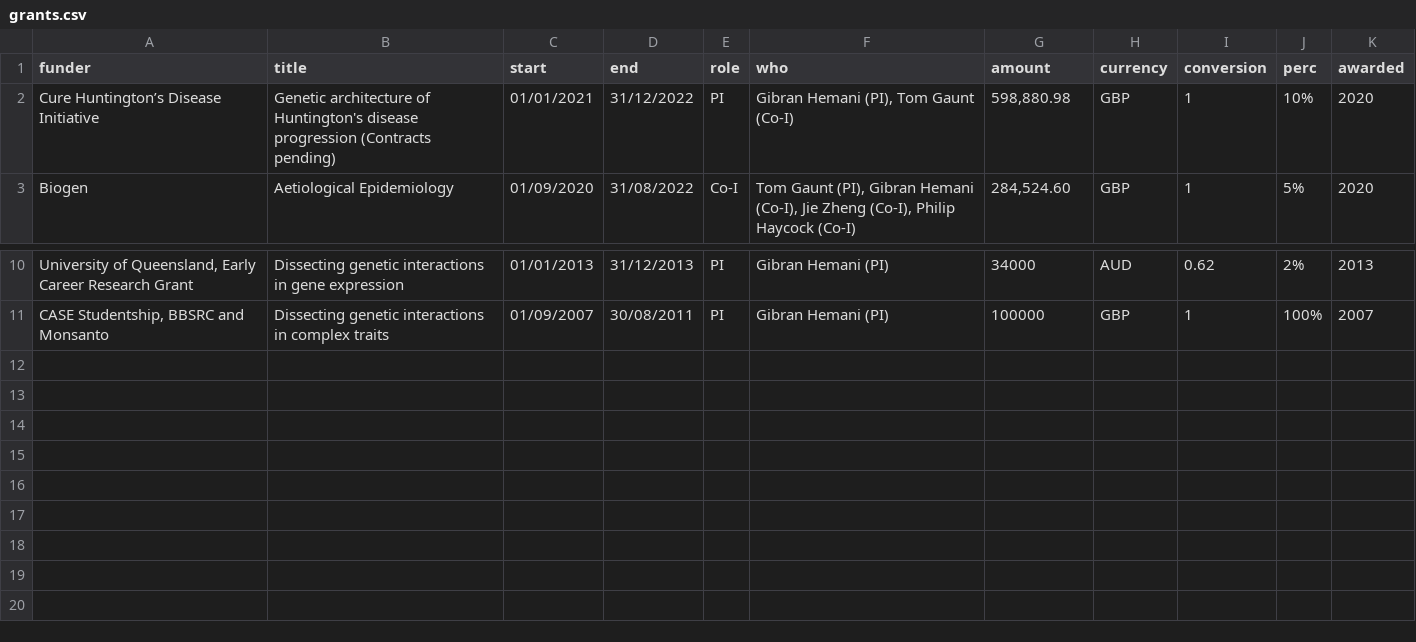
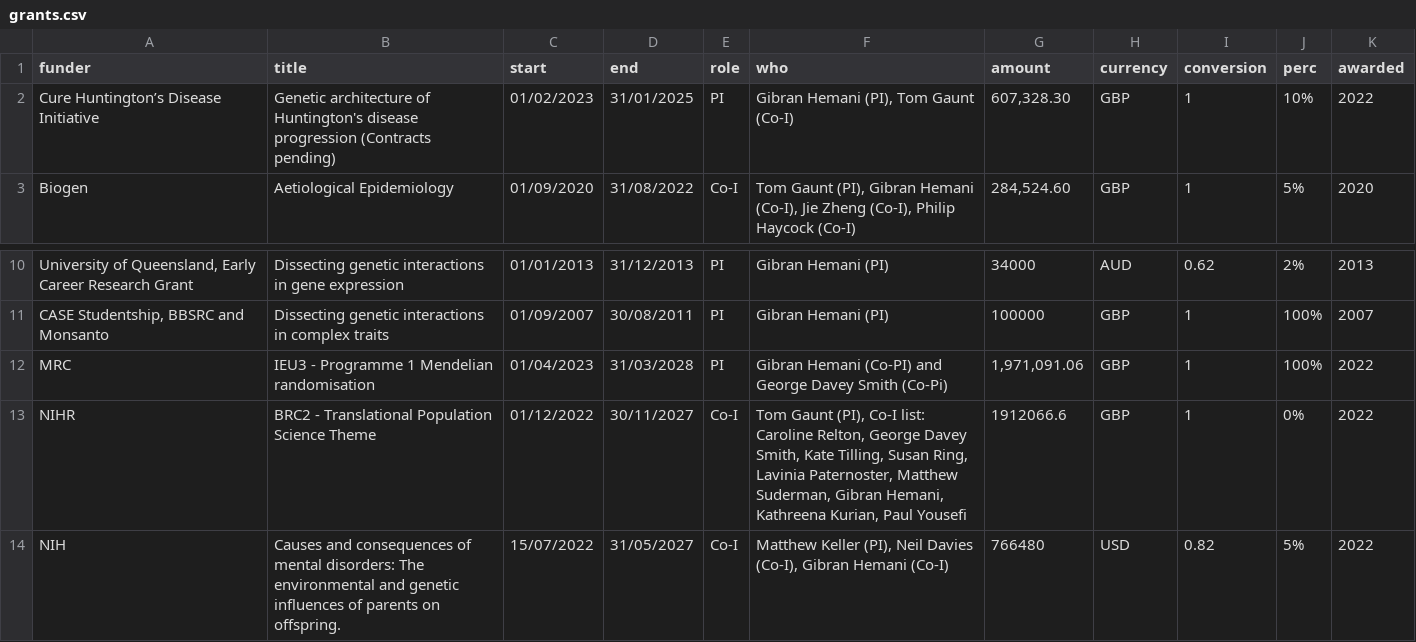
Before and after one commit to explodecomputer/cv, a CSV file: data/grants.csv, drawn as a sheet; only a part is shown, gaps mark what is left out; the diff names each change by its address in the sheet, - before the commit and + after, or states it on an @@ line.

```diff
--- a/data/grants.csv
+++ b/data/grants.csv
-C2 (start): 01/01/2021
+C2 (start): 01/02/2023
-D2 (end): 31/12/2022
+D2 (end): 31/01/2025
-G2 (amount): 598,880.98
+G2 (amount): 607,328.30
-K2 (awarded): 2020
+K2 (awarded): 2022
+row 12: MRC | IEU3 - Programme 1 Mendelian randomisation | 01/04/2023 | 31/03/2028 | PI | Gibran Hemani (Co-PI) and George Davey Smith (Co-Pi) | 1,971,091.06 | GBP | 1 | 100% | 2022
+row 13: NIHR | BRC2 - Translational Population Science Theme | 01/12/2022 | 30/11/2027 | Co-I | Tom Gaunt (PI), Co-I list: Caroline Relton, George Davey Smith, Kate Tilling, Susan Ring, Lavinia Paternoster, Matthew Suderman, Gibran Hemani, Kathreena Kurian, Paul Yousefi | 1912066.6 | GBP | 1 | 0% | 2022
+row 14: NIH | Causes and consequences of mental disorders: The environmental and genetic influences of parents on offspring. | 15/07/2022 | 31/05/2027 | Co-I | Matthew Keller (PI), Neil Davies (Co-I), Gibran Hemani (Co-I) | 766480 | USD | 0.82 | 5% | 2022
```
Also changed, not shown: data/academic_leadership.csv, data/postgrad.csv, 20 other files.
